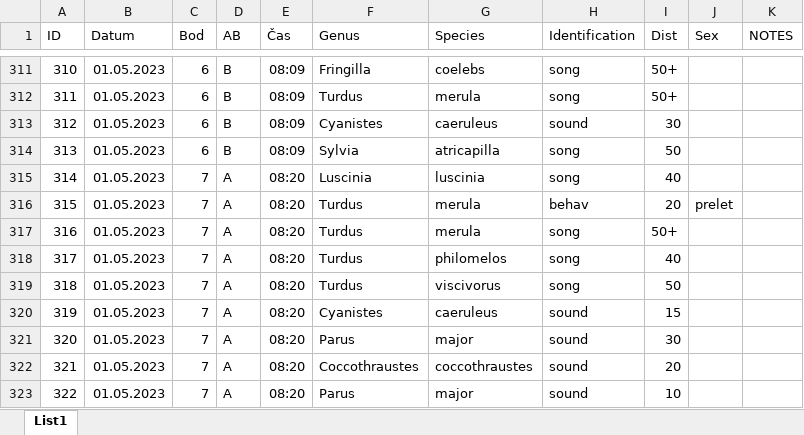
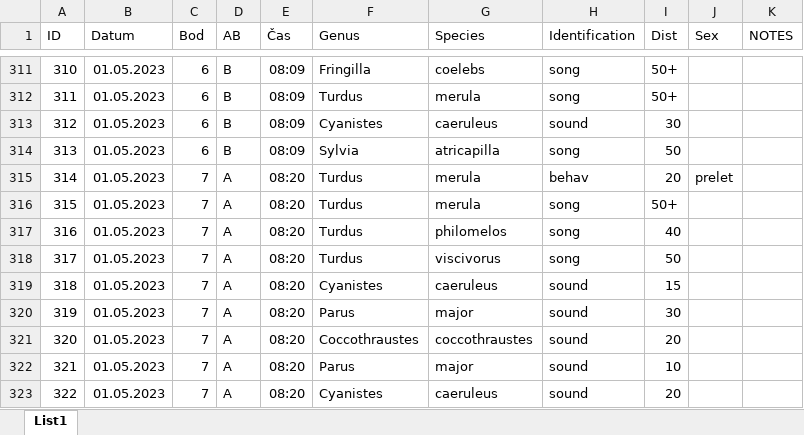
Before and after one commit to AdamUlicny/SongbirdGuildsMasters, an Excel workbook: data/bodovka_data_23.xlsx, sheet List1, drawn as a sheet; only a part is shown, gaps mark what is left out; the shorter side is filled out with more unchanged rows; values as stored, in another font and other column widths than the file's, no borders; charts and pictures not drawn; removed rows and columns are numbered as before the commit, all else as after; the diff names each change by its address in the sheet, - before the commit and + after, or states it on an @@ line.

```diff
--- a/data/bodovka_data_23.xlsx (sheet List1)
+++ b/data/bodovka_data_23.xlsx (sheet List1)
-row 315: 314 | 01.05.2023 | 7 | A | 08:20 | Luscinia | luscinia | song | 40
@@ column A (ID) renumbered from row 315 down @@
```
Also changed, not shown: charts or pictures, 4 other files.
